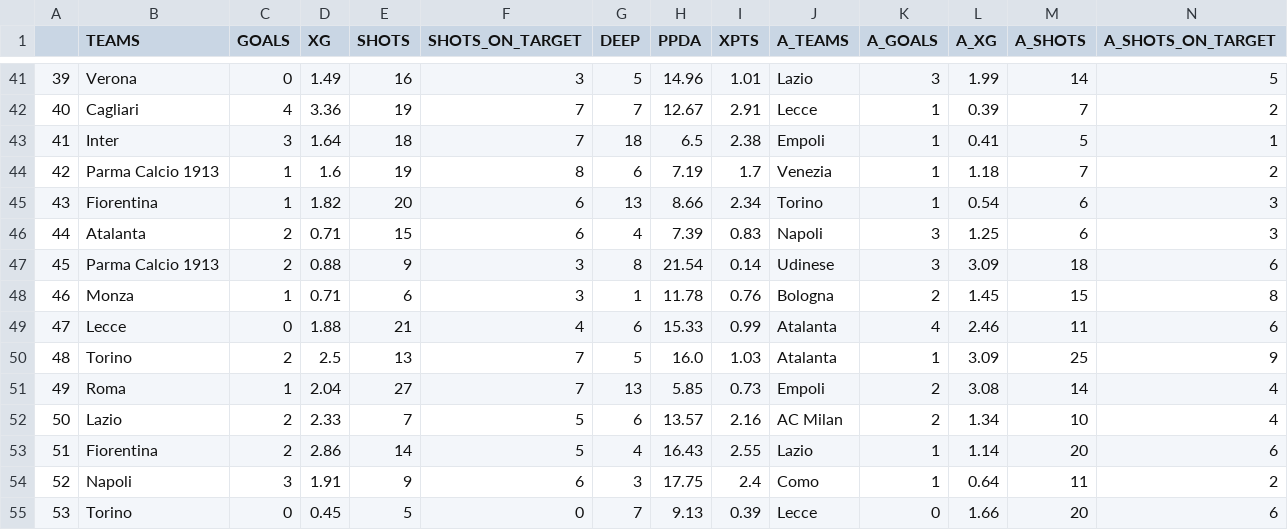
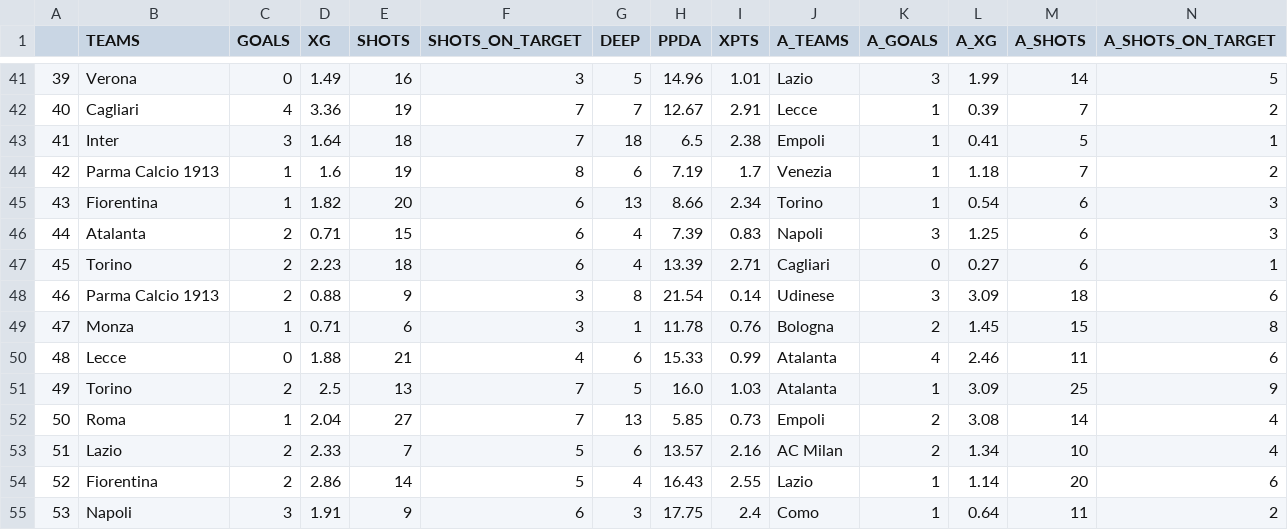
Before and after one commit to mgebele/football_stats, a CSV file: data/xg/serie_a2024.csv, drawn as a sheet; only a part is shown, gaps mark what is left out; the shorter side is filled out with more unchanged rows; addresses are those after the commit; rows hold the shown columns only; the diff names each change by its address in the sheet, - before the commit and + after, or states it on an @@ line.

```diff
--- a/data/xg/serie_a2024.csv
+++ b/data/xg/serie_a2024.csv
+row 47: 45 | Torino | 2 | 2.23 | 18 | 6 | 4 | 13.39 | 2.71 | Cagliari | 0 | 0.27 | 6 | 1
@@ column A renumbered from row 48 down @@
```
Also changed, not shown: data/htdatan/b_2425.csv, data/htdatan/ll_2425.csv, 6 other files.
